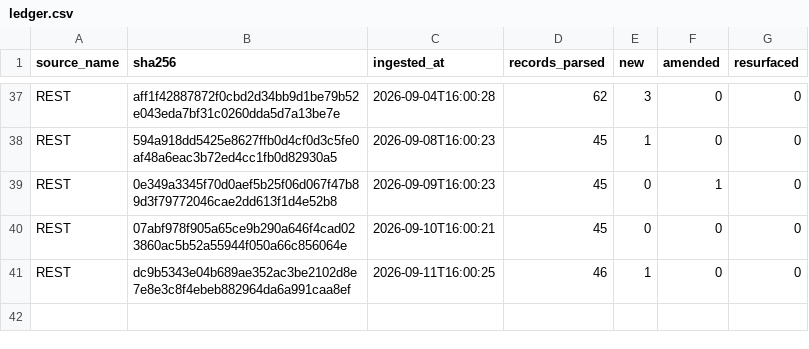
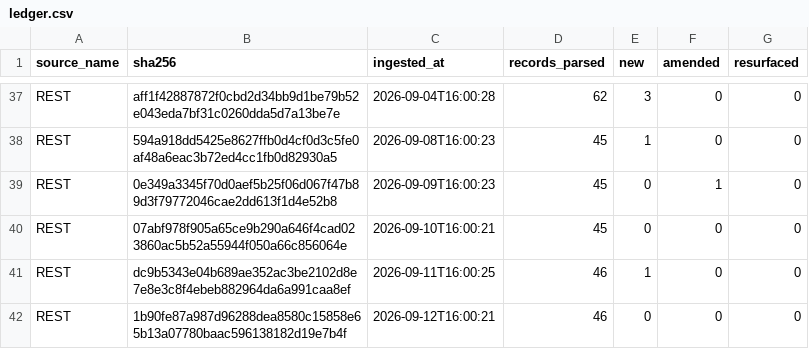
Before and after one commit to mapmaticsgis-maker/gis-permit-intel, a CSV file: data/la/ledger.csv, drawn as a sheet; only a part is shown, gaps mark what is left out.

```diff
--- a/data/la/ledger.csv
+++ b/data/la/ledger.csv
@@ -41 +41,2 @@ REST,07abf978f905a65ce9b290a646f4cad023860ac5b52a55944f050a66c856064e,2026-09-10
 REST,dc9b5343e04b689ae352ac3be2102d8e7e8e3c8f4ebeb882964da6a991caa8ef,2026-09-11T16:00:25,46,1,0,0
+REST,1b90fe87a987d96288dea8580c15858e65b13a07780baac596138182d19e7b4f,2026-09-12T16:00:21,46,0,0,0
```
Also changed, not shown: data/la/master.csv, data/run_log.csv, 4 other files.
